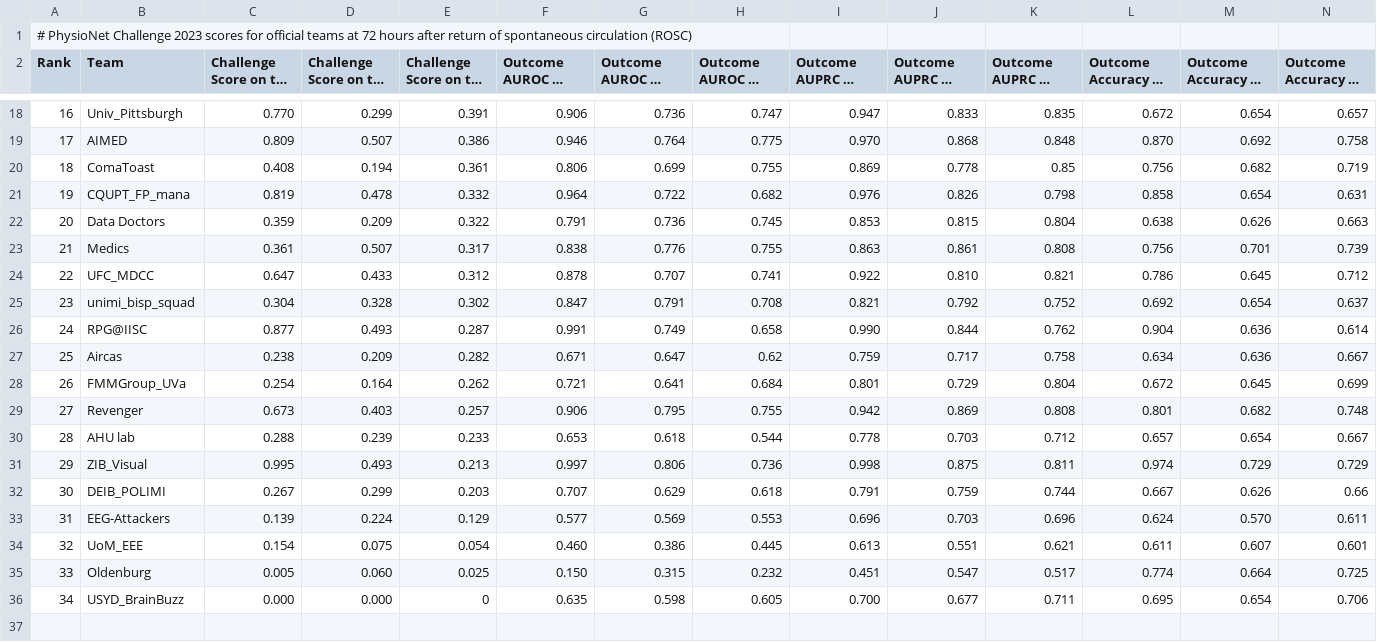
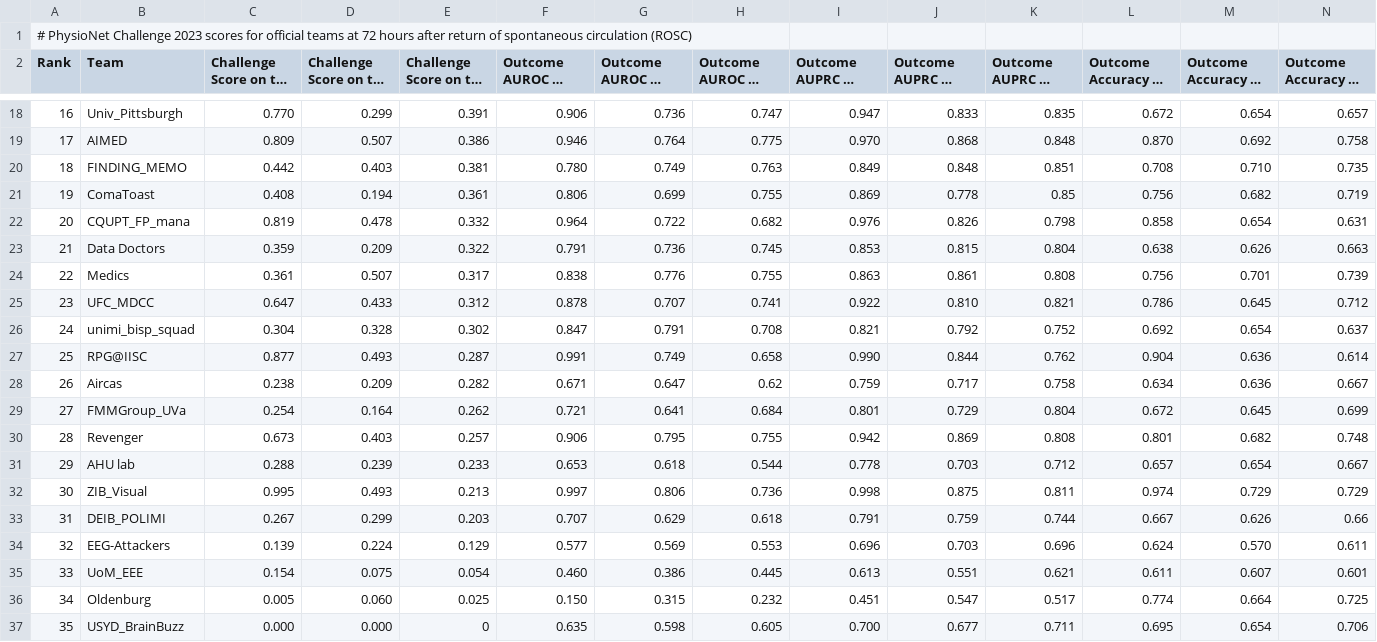
Before and after one commit to physionetchallenges/physionetchallenges.github.io, a CSV file: 2023/results/official_scores_24.csv, drawn as a sheet; only a part is shown, gaps mark what is left out; long unchanged cells end in …; addresses are those after the commit; rows hold the shown columns only; the diff names each change by its address in the sheet, - before the commit and + after, or states it on an @@ line.

```diff
--- a/2023/results/official_scores_24.csv
+++ b/2023/results/official_scores_24.csv
+row 20: 18 | FINDING_MEMO | 0.442 | 0.403 | 0.381 | 0.780 | 0.749 | 0.763 | 0.849 | 0.848 | 0.851 | 0.708 | 0.710 | 0.735
-A21 (Rank): 18
+A21 (Rank): 19
-A22 (Rank): 19
+A22 (Rank): 20
-A23 (Rank): 20
+A23 (Rank): 21
-A24 (Rank): 21
+A24 (Rank): 22
-A25 (Rank): 22
+A25 (Rank): 23
-A26 (Rank): 23
+A26 (Rank): 24
-A27 (Rank): 24
+A27 (Rank): 25
-A28 (Rank): 25
+A28 (Rank): 26
-A29 (Rank): 26
+A29 (Rank): 27
-A30 (Rank): 27
+A30 (Rank): 28
-A31 (Rank): 28
+A31 (Rank): 29
-A32 (Rank): 29
+A32 (Rank): 30
-A33 (Rank): 30
+A33 (Rank): 31
-A34 (Rank): 31
+A34 (Rank): 32
-A35 (Rank): 32
+A35 (Rank): 33
-A36 (Rank): 33
+A36 (Rank): 34
-A37 (Rank): 34
+A37 (Rank): 35
```
Also changed, not shown: 2023/results/official_scores_12.csv, 2023/results/official_scores_48.csv, 8 other files.
